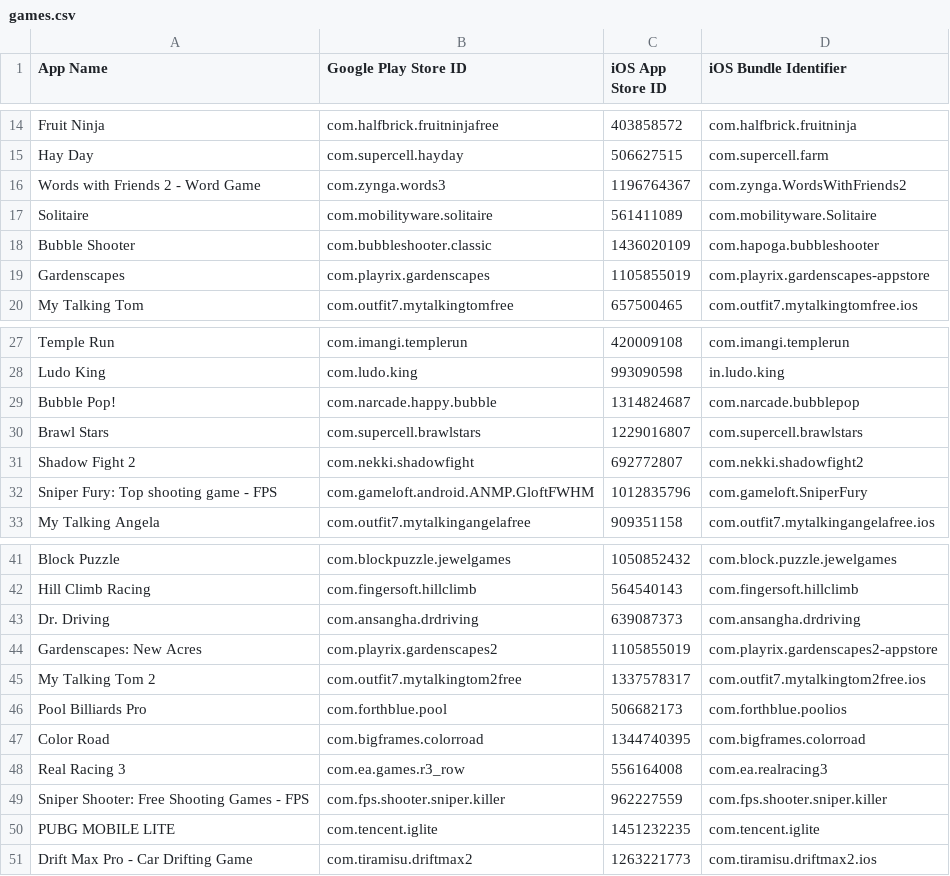
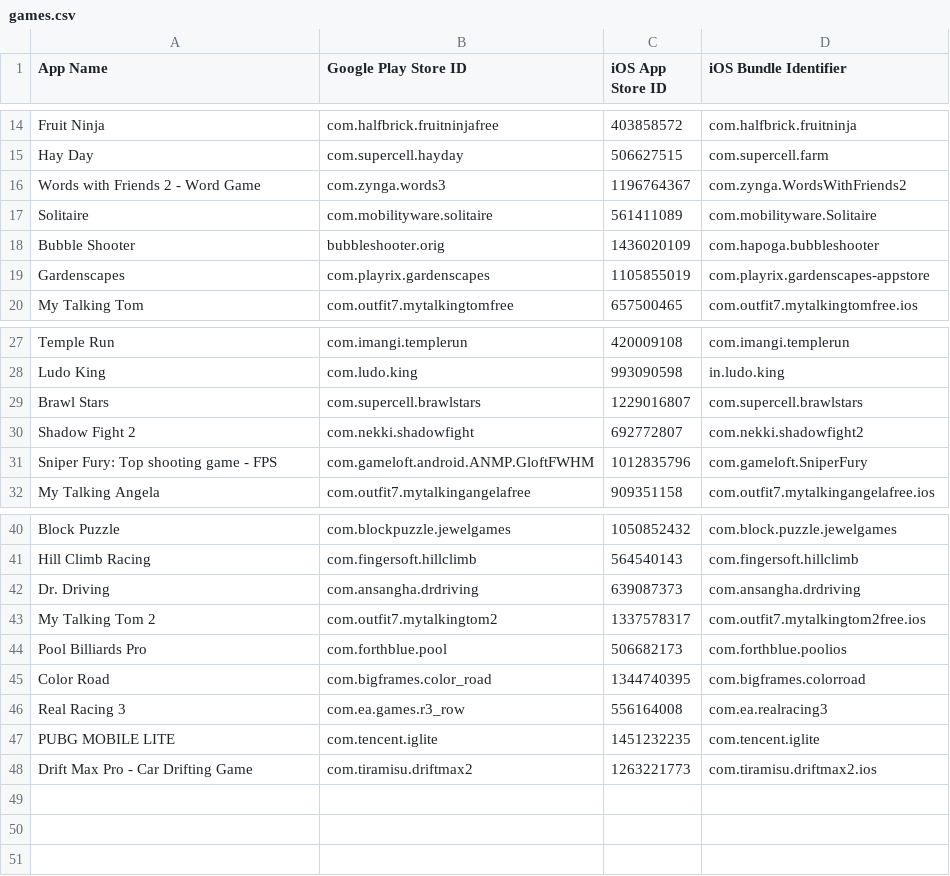
Before and after one commit to ameykasbe/CS540_app_review, a CSV file: csv/games.csv, drawn as a sheet; only a part is shown, gaps mark what is left out.

Commit message:
Update play store ids

```diff
--- a/csv/games.csv
+++ b/csv/games.csv
@@ -17,3 +17,3 @@ Words with Friends 2 - Word Game,com.zynga.words3,1196764367,com.zynga.WordsWith
 Solitaire,com.mobilityware.solitaire,561411089,com.mobilityware.Solitaire
-Bubble Shooter,com.bubbleshooter.classic,1436020109,com.hapoga.bubbleshooter
+Bubble Shooter,bubbleshooter.orig,1436020109,com.hapoga.bubbleshooter
 Gardenscapes,com.playrix.gardenscapes,1105855019,com.playrix.gardenscapes-appstore
@@ -28,3 +28,2 @@ Temple Run,com.imangi.templerun,420009108,com.imangi.templerun
 Ludo King,com.ludo.king,993090598,in.ludo.king
-Bubble Pop!,com.narcade.happy.bubble,1314824687,com.narcade.bubblepop
 Brawl Stars,com.supercell.brawlstars,1229016807,com.supercell.brawlstars
@@ -43,8 +42,6 @@ Hill Climb Racing,com.fingersoft.hillclimb,564540143,com.fingersoft.hillclimb
 Dr. Driving,com.ansangha.drdriving,639087373,com.ansangha.drdriving
-Gardenscapes: New Acres,com.playrix.gardenscapes2,1105855019,com.playrix.gardenscapes2-appstore
-My Talking Tom 2,com.outfit7.mytalkingtom2free,1337578317,com.outfit7.mytalkingtom2free.ios
+My Talking Tom 2,com.outfit7.mytalkingtom2,1337578317,com.outfit7.mytalkingtom2free.ios
 Pool Billiards Pro,com.forthblue.pool,506682173,com.forthblue.poolios
-Color Road,com.bigframes.colorroad,1344740395,com.bigframes.colorroad
+Color Road,com.bigframes.color_road,1344740395,com.bigframes.colorroad
 Real Racing 3,com.ea.games.r3_row,556164008,com.ea.realracing3
-Sniper Shooter: Free Shooting Games - FPS,com.fps.shooter.sniper.killer,962227559,com.fps.shooter.sniper.killer
 PUBG MOBILE LITE,com.tencent.iglite,1451232235,com.tencent.iglite
```
